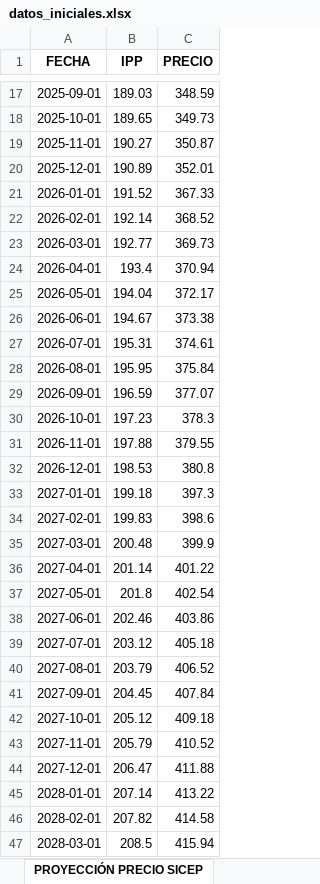
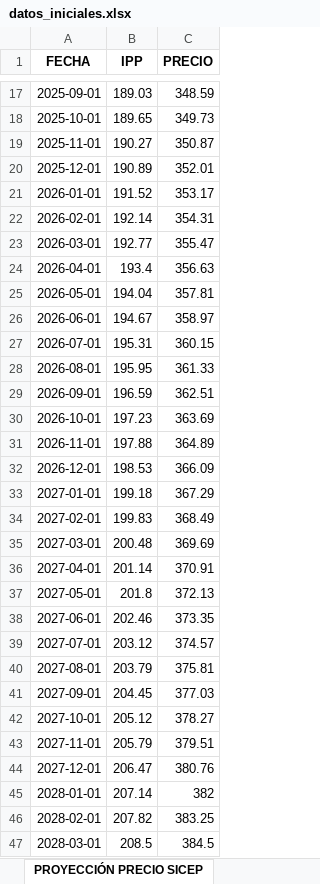
Before and after one commit to Josetapia23/AutomatizacionPyomo, an Excel workbook: data/datos_iniciales.xlsx, sheet PROYECCIÓN PRECIO SICEP, drawn as a sheet; only a part is shown, gaps mark what is left out; values as stored, in another font and other column widths than the file's, no borders; the diff covers the shown part only; the diff names each change by its address in the sheet, - before the commit and + after, or states it on an @@ line.

Commit message:
Modificaciones para exportar mejor los datos y calcular con n ofertas

```diff
--- a/data/datos_iniciales.xlsx (sheet PROYECCIÓN PRECIO SICEP)
+++ b/data/datos_iniciales.xlsx (sheet PROYECCIÓN PRECIO SICEP)
-C21 (PRECIO): 367.33
+C21 (PRECIO): 353.17
-C22 (PRECIO): 368.52
+C22 (PRECIO): 354.31
-C23 (PRECIO): 369.73
+C23 (PRECIO): 355.47
-C24 (PRECIO): 370.94
+C24 (PRECIO): 356.63
-C25 (PRECIO): 372.17
+C25 (PRECIO): 357.81
-C26 (PRECIO): 373.38
+C26 (PRECIO): 358.97
-C27 (PRECIO): 374.61
+C27 (PRECIO): 360.15
-C28 (PRECIO): 375.84
+C28 (PRECIO): 361.33
-C29 (PRECIO): 377.07
+C29 (PRECIO): 362.51
-C30 (PRECIO): 378.3
+C30 (PRECIO): 363.69
-C31 (PRECIO): 379.55
+C31 (PRECIO): 364.89
-C32 (PRECIO): 380.8
+C32 (PRECIO): 366.09
-C33 (PRECIO): 397.3
+C33 (PRECIO): 367.29
-C34 (PRECIO): 398.6
+C34 (PRECIO): 368.49
-C35 (PRECIO): 399.9
+C35 (PRECIO): 369.69
-C36 (PRECIO): 401.22
+C36 (PRECIO): 370.91
-C37 (PRECIO): 402.54
+C37 (PRECIO): 372.13
-C38 (PRECIO): 403.86
+C38 (PRECIO): 373.35
-C39 (PRECIO): 405.18
+C39 (PRECIO): 374.57
-C40 (PRECIO): 406.52
+C40 (PRECIO): 375.81
-C41 (PRECIO): 407.84
+C41 (PRECIO): 377.03
-C42 (PRECIO): 409.18
+C42 (PRECIO): 378.27
-C43 (PRECIO): 410.52
+C43 (PRECIO): 379.51
-C44 (PRECIO): 411.88
+C44 (PRECIO): 380.76
-C45 (PRECIO): 413.22
+C45 (PRECIO): 382
-C46 (PRECIO): 414.58
+C46 (PRECIO): 383.25
-C47 (PRECIO): 415.94
+C47 (PRECIO): 384.5
```
Also changed, not shown: 20 edited cells elsewhere in this sheet, output/estadisticas_ofertas.xlsx, 5 other files.
